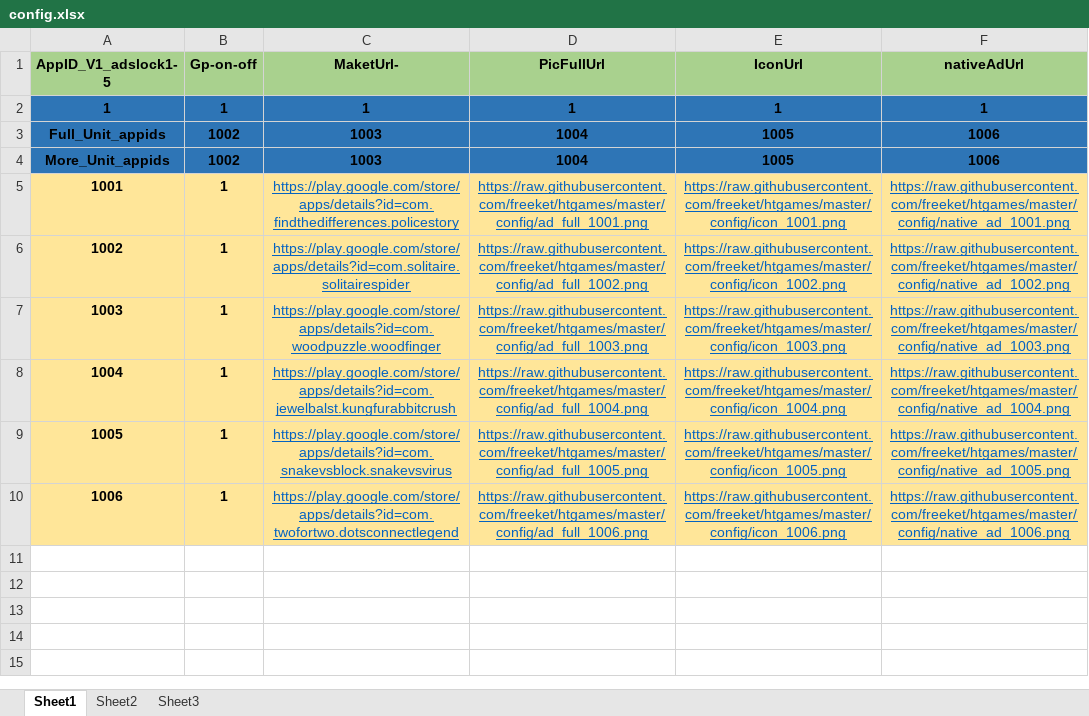
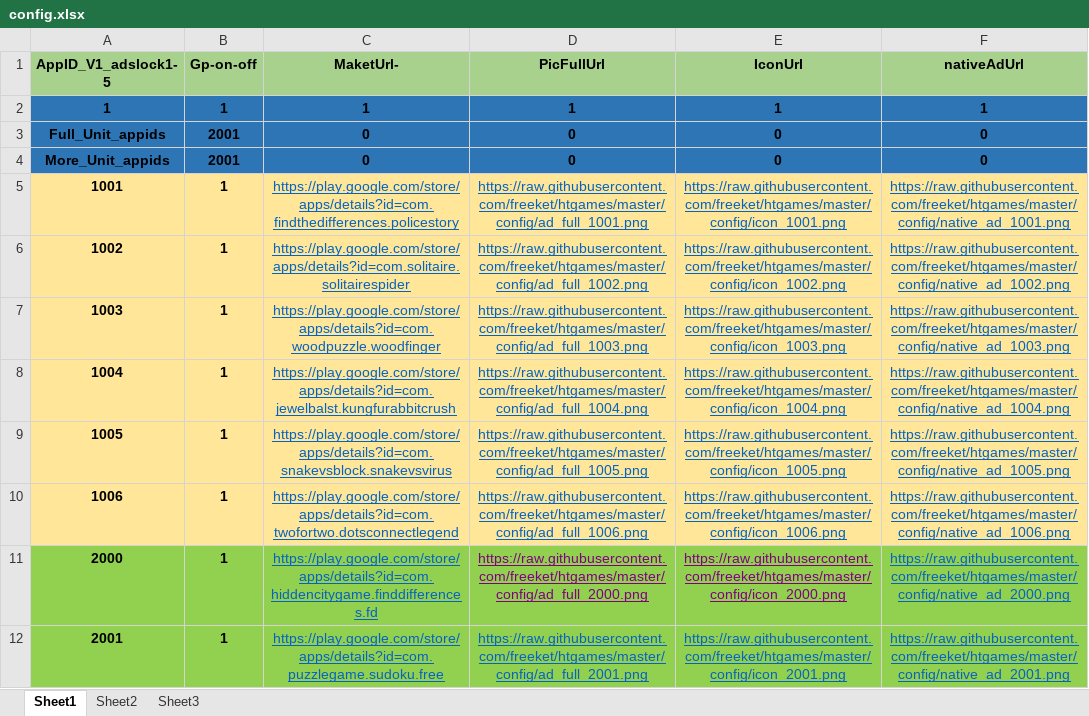
Before and after one commit to freeket/htgames, an Excel workbook: config/config.xlsx, sheet Sheet1, drawn as a sheet; values as stored, in another font and other column widths than the file's, no borders; the diff names each change by its address in the sheet, - before the commit and + after, or states it on an @@ line.

```diff
--- a/config/config.xlsx (sheet Sheet1)
+++ b/config/config.xlsx (sheet Sheet1)
-B3:B4 (Gp-on-off): 1002
+B3:B4 (Gp-on-off): 2001
-C3:C4 (MaketUrl-): 1003
+C3:C4 (MaketUrl-): 0
-D3:D4 (PicFullUrl): 1004
+D3:D4 (PicFullUrl): 0
-E3:E4 (IconUrl): 1005
+E3:E4 (IconUrl): 0
-F3:F4 (nativeAdUrl): 1006
+F3:F4 (nativeAdUrl): 0
+row 11: 2000 | 1 | https://play.google.com/store/apps/details?id=com.hiddencitygame.finddifferences.fd | https://raw.githubusercontent.com/freeket/htgames/master/config/ad_full_2000.png | https://raw.githubusercontent.com/freeket/htgames/master/config/icon_2000.png | https://raw.githubusercontent.com/freeket/htgames/master/config/native_ad_2000.png
+row 12: 2001 | 1 | https://play.google.com/store/apps/details?id=com.puzzlegame.sudoku.free | https://raw.githubusercontent.com/freeket/htgames/master/config/ad_full_2001.png | https://raw.githubusercontent.com/freeket/htgames/master/config/icon_2001.png | https://raw.githubusercontent.com/freeket/htgames/master/config/native_ad_2001.png
```
Also changed, not shown: config/config_vps.xlsx, 24 other files.
